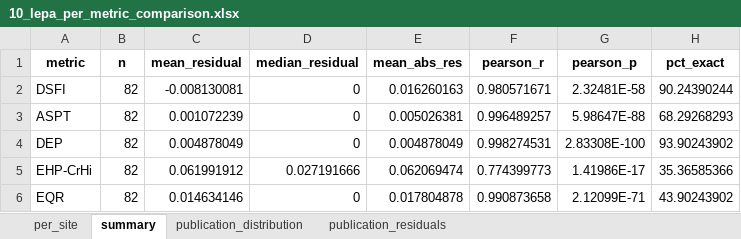
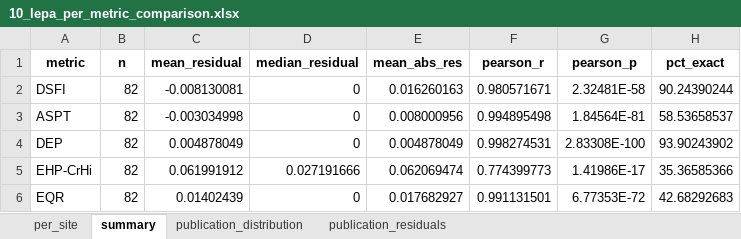
Before and after one commit to HeeeyNathan/Lithuanian_operational_taxalist, an Excel workbook: Outputs/10_lepa_per_metric_comparison.xlsx, sheet summary, drawn as a sheet; values as stored, in another font and other column widths than the file's, no borders; the diff names each change by its address in the sheet, - before the commit and + after, or states it on an @@ line.

```diff
--- a/Outputs/10_lepa_per_metric_comparison.xlsx (sheet summary)
+++ b/Outputs/10_lepa_per_metric_comparison.xlsx (sheet summary)
-C3 (mean_residual): 0.001072239
+C3 (mean_residual): -0.003034998
-E3 (mean_abs_res): 0.005026381
+E3 (mean_abs_res): 0.008000956
-F3 (pearson_r): 0.996489257
+F3 (pearson_r): 0.994895498
-G3 (pearson_p): 5.98647E-88
+G3 (pearson_p): 1.84564E-81
-H3 (pct_exact): 68.29268293
+H3 (pct_exact): 58.53658537
-C6 (mean_residual): 0.014634146
+C6 (mean_residual): 0.01402439
-E6 (mean_abs_res): 0.017804878
+E6 (mean_abs_res): 0.017682927
-F6 (pearson_r): 0.990873658
+F6 (pearson_r): 0.991131501
-G6 (pearson_p): 2.12099E-71
+G6 (pearson_p): 6.77353E-72
-H6 (pct_exact): 43.90243902
+H6 (pct_exact): 42.68292683
```
Also changed, not shown: sheet per_site, sheet publication_residuals, sheet publication_distribution, Outputs/3_DSFI_results_all_sites.xlsx, Outputs/4_calculated_taxonomic_indices.xlsx, 17 other files.
